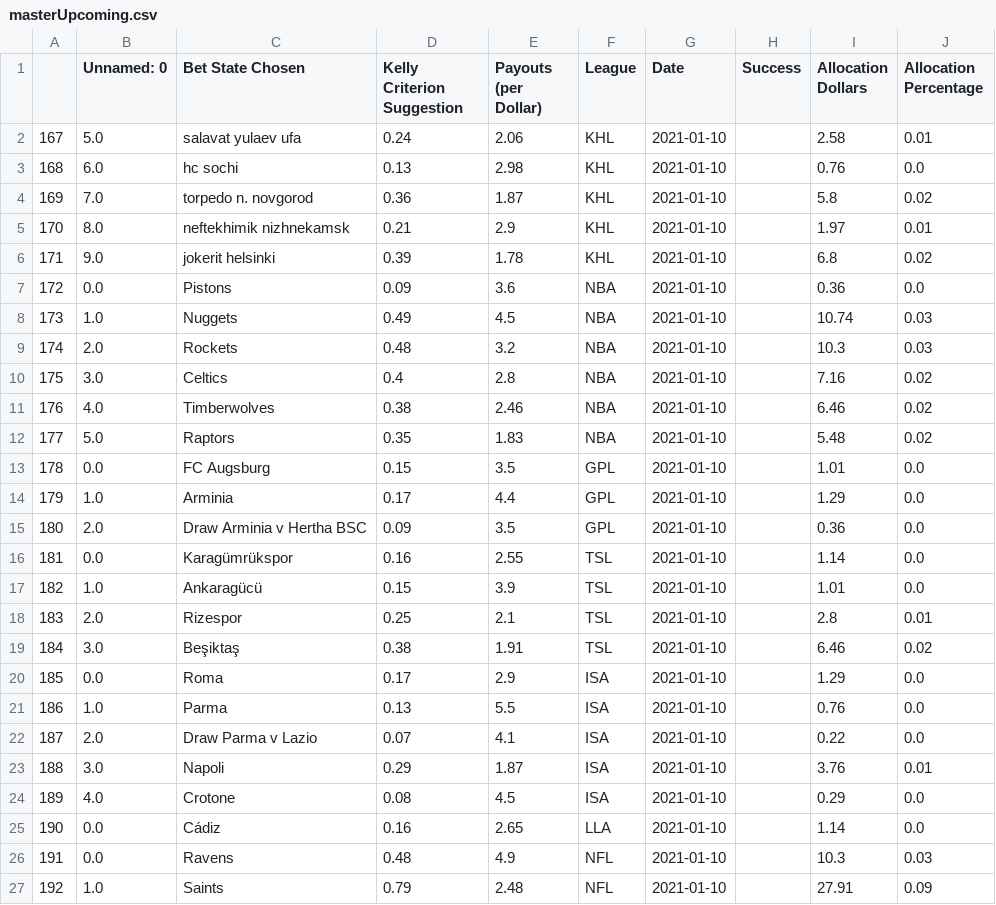
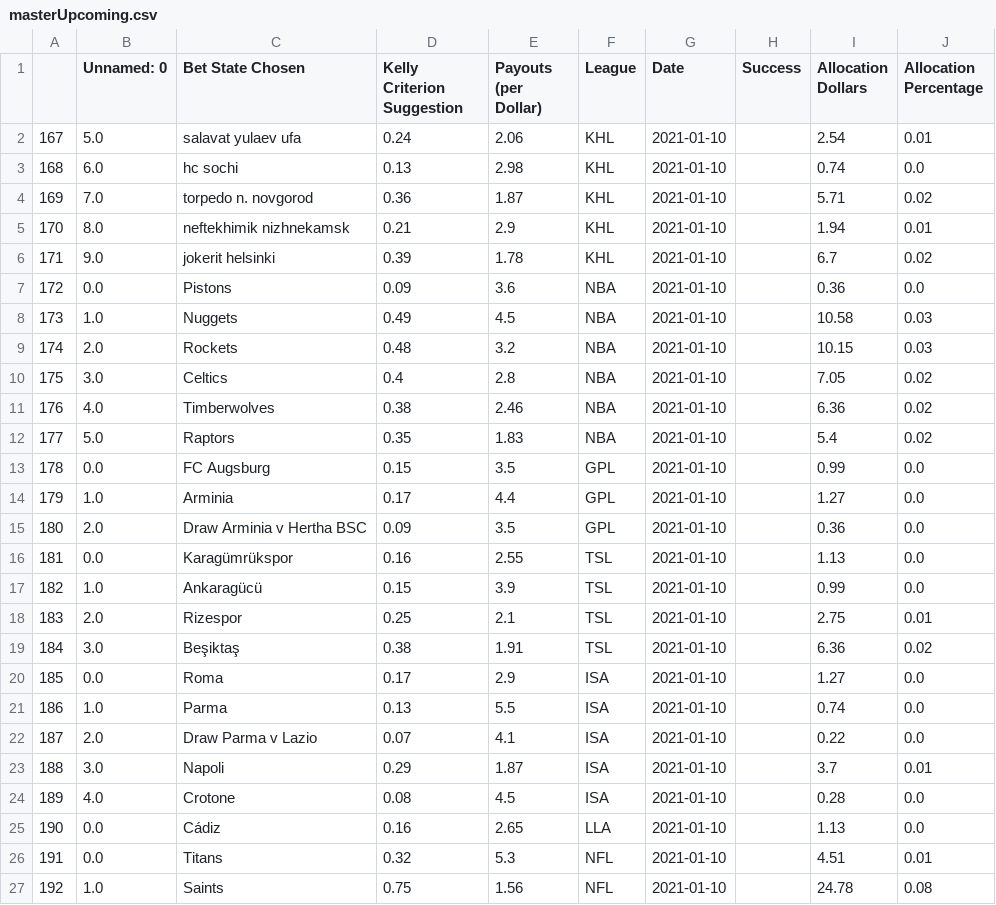
Before and after one commit to axz2000/sportsbook, a CSV file: masterScript/masterUpcoming.csv, drawn as a sheet; only a part is shown; the diff covers the shown part only.

Commit message:
NFL correction

```diff
--- a/masterScript/masterUpcoming.csv
+++ b/masterScript/masterUpcoming.csv
@@ -1,27 +1,27 @@
 ,Unnamed: 0,Bet State Chosen,Kelly Criterion Suggestion,Payouts (per Dollar),League,Date,Success,Allocation Dollars,Allocation Percentage
-167,5.0,salavat yulaev ufa,0.24,2.06,KHL,2021-01-10,,2.58,0.01
-168,6.0,hc sochi,0.13,2.98,KHL,2021-01-10,,0.76,0.0
-169,7.0,torpedo n. novgorod,0.36,1.87,KHL,2021-01-10,,5.8,0.02
-170,8.0,neftekhimik nizhnekamsk,0.21,2.9,KHL,2021-01-10,,1.97,0.01
-171,9.0,jokerit helsinki,0.39,1.78,KHL,2021-01-10,,6.8,0.02
+167,5.0,salavat yulaev ufa,0.24,2.06,KHL,2021-01-10,,2.54,0.01
+168,6.0,hc sochi,0.13,2.98,KHL,2021-01-10,,0.74,0.0
+169,7.0,torpedo n. novgorod,0.36,1.87,KHL,2021-01-10,,5.71,0.02
+170,8.0,neftekhimik nizhnekamsk,0.21,2.9,KHL,2021-01-10,,1.94,0.01
+171,9.0,jokerit helsinki,0.39,1.78,KHL,2021-01-10,,6.7,0.02
 172,0.0,Pistons,0.09,3.6,NBA,2021-01-10,,0.36,0.0
-173,1.0,Nuggets,0.49,4.5,NBA,2021-01-10,,10.74,0.03
-174,2.0,Rockets,0.48,3.2,NBA,2021-01-10,,10.3,0.03
-175,3.0,Celtics,0.4,2.8,NBA,2021-01-10,,7.16,0.02
-176,4.0,Timberwolves,0.38,2.46,NBA,2021-01-10,,6.46,0.02
-177,5.0,Raptors,0.35,1.83,NBA,2021-01-10,,5.48,0.02
-178,0.0,FC Augsburg,0.15,3.5,GPL,2021-01-10,,1.01,0.0
-179,1.0,Arminia,0.17,4.4,GPL,2021-01-10,,1.29,0.0
+173,1.0,Nuggets,0.49,4.5,NBA,2021-01-10,,10.58,0.03
+174,2.0,Rockets,0.48,3.2,NBA,2021-01-10,,10.15,0.03
+175,3.0,Celtics,0.4,2.8,NBA,2021-01-10,,7.05,0.02
+176,4.0,Timberwolves,0.38,2.46,NBA,2021-01-10,,6.36,0.02
+177,5.0,Raptors,0.35,1.83,NBA,2021-01-10,,5.4,0.02
+178,0.0,FC Augsburg,0.15,3.5,GPL,2021-01-10,,0.99,0.0
+179,1.0,Arminia,0.17,4.4,GPL,2021-01-10,,1.27,0.0
 180,2.0,Draw Arminia v Hertha BSC,0.09,3.5,GPL,2021-01-10,,0.36,0.0
-181,0.0,Karagümrükspor,0.16,2.55,TSL,2021-01-10,,1.14,0.0
-182,1.0,Ankaragücü,0.15,3.9,TSL,2021-01-10,,1.01,0.0
-183,2.0,Rizespor,0.25,2.1,TSL,2021-01-10,,2.8,0.01
-184,3.0,Beşiktaş,0.38,1.91,TSL,2021-01-10,,6.46,0.02
-185,0.0,Roma,0.17,2.9,ISA,2021-01-10,,1.29,0.0
-186,1.0,Parma,0.13,5.5,ISA,2021-01-10,,0.76,0.0
+181,0.0,Karagümrükspor,0.16,2.55,TSL,2021-01-10,,1.13,0.0
+182,1.0,Ankaragücü,0.15,3.9,TSL,2021-01-10,,0.99,0.0
+183,2.0,Rizespor,0.25,2.1,TSL,2021-01-10,,2.75,0.01
+184,3.0,Beşiktaş,0.38,1.91,TSL,2021-01-10,,6.36,0.02
+185,0.0,Roma,0.17,2.9,ISA,2021-01-10,,1.27,0.0
+186,1.0,Parma,0.13,5.5,ISA,2021-01-10,,0.74,0.0
 187,2.0,Draw Parma v Lazio,0.07,4.1,ISA,2021-01-10,,0.22,0.0
-188,3.0,Napoli,0.29,1.87,ISA,2021-01-10,,3.76,0.01
-189,4.0,Crotone,0.08,4.5,ISA,2021-01-10,,0.29,0.0
-190,0.0,Cádiz,0.16,2.65,LLA,2021-01-10,,1.14,0.0
-191,0.0,Ravens          ,0.48,4.9,NFL,2021-01-10,,10.3,0.03
-192,1.0,Saints          ,0.79,2.48,NFL,2021-01-10,,27.91,0.09
+188,3.0,Napoli,0.29,1.87,ISA,2021-01-10,,3.7,0.01
+189,4.0,Crotone,0.08,4.5,ISA,2021-01-10,,0.28,0.0
+190,0.0,Cádiz,0.16,2.65,LLA,2021-01-10,,1.13,0.0
+191,0.0,Titans          ,0.32,5.3,NFL,2021-01-10,,4.51,0.01
+192,1.0,Saints          ,0.75,1.56,NFL,2021-01-10,,24.78,0.08
```
Also changed, not shown: 5 edited cells elsewhere in this file.
